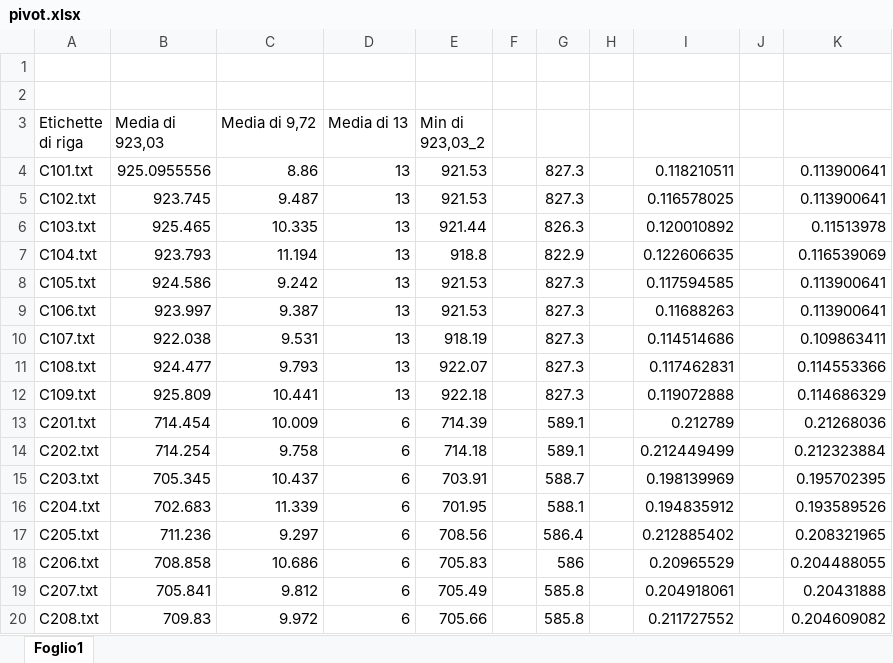
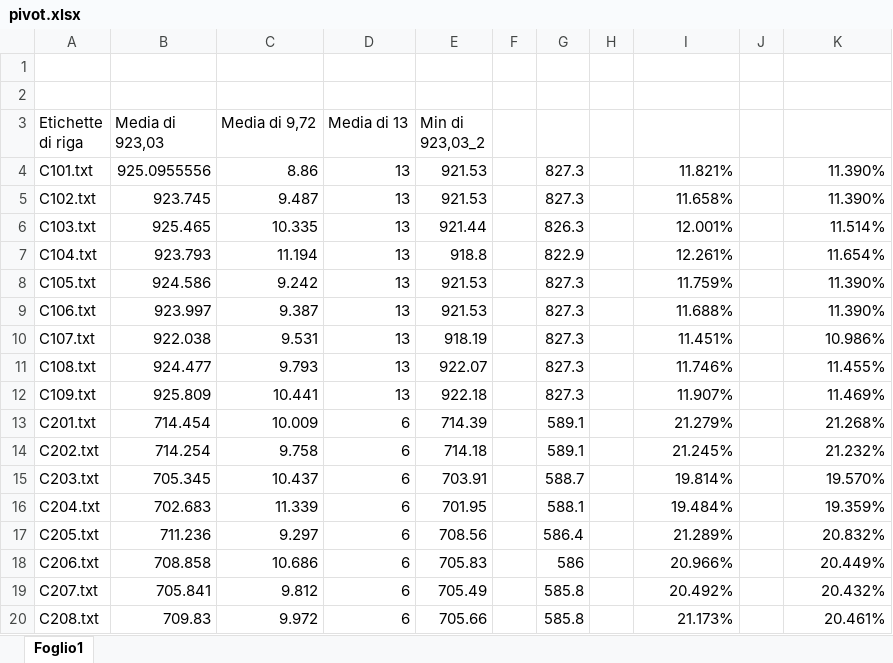
Before and after one commit to 4binary1/OMA-1516---Group-21, an Excel workbook: L2/ManzoGray/FF 30% conf C/pivot.xlsx, sheet Foglio1, drawn as a sheet; only a part is shown; values as stored, in another font and other column widths than the file's, no borders; the diff covers the shown part only; the diff names each change by its address in the sheet, - before the commit and + after, or states it on an @@ line.

```diff
--- a/L2/ManzoGray/FF 30% conf C/pivot.xlsx (sheet Foglio1)
+++ b/L2/ManzoGray/FF 30% conf C/pivot.xlsx (sheet Foglio1)
-I4: 0.118210511
+I4: 11.821%
-K4:K5: 0.113900641
+K4:K5: 11.390%
-I5: 0.116578025
+I5: 11.658%
-I6: 0.120010892
+I6: 12.001%
-K6: 0.11513978
+K6: 11.514%
-I7: 0.122606635
+I7: 12.261%
-K7: 0.116539069
+K7: 11.654%
-I8: 0.117594585
+I8: 11.759%
-K8:K9: 0.113900641
+K8:K9: 11.390%
-I9: 0.11688263
+I9: 11.688%
-I10: 0.114514686
+I10: 11.451%
-K10: 0.109863411
+K10: 10.986%
-I11: 0.117462831
+I11: 11.746%
-K11: 0.114553366
+K11: 11.455%
-I12: 0.119072888
+I12: 11.907%
-K12: 0.114686329
+K12: 11.469%
-I13: 0.212789
+I13: 21.279%
-K13: 0.21268036
+K13: 21.268%
-I14: 0.212449499
+I14: 21.245%
-K14: 0.212323884
+K14: 21.232%
-I15: 0.198139969
+I15: 19.814%
-K15: 0.195702395
+K15: 19.570%
-I16: 0.194835912
+I16: 19.484%
-K16: 0.193589526
+K16: 19.359%
-I17: 0.212885402
+I17: 21.289%
-K17: 0.208321965
+K17: 20.832%
-I18: 0.20965529
+I18: 20.966%
-K18: 0.204488055
+K18: 20.449%
-I19: 0.204918061
+I19: 20.492%
-K19: 0.20431888
+K19: 20.432%
-I20: 0.211727552
+I20: 21.173%
-K20: 0.204609082
+K20: 20.461%
```
Also changed, not shown: 32 edited cells elsewhere in this sheet, L2/ManzoGray/FF 10% conf C/pivot.xlsx, L2/ManzoGray/FF 20% conf C/pivot.xlsx, 2 other files.
